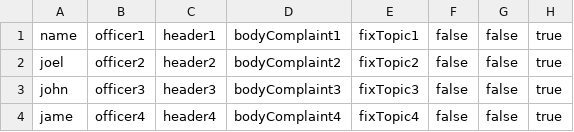
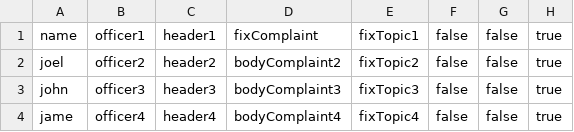
Before and after one commit to TanapatButsai/eieitest, a CSV file: data/officer.csv, drawn as a sheet.

```diff
--- a/data/officer.csv
+++ b/data/officer.csv
@@ -1,2 +1,2 @@
-name,officer1,header1,bodyComplaint1,fixTopic1,false,false,true,
+name,officer1,header1,fixComplaint,fixTopic1,false,false,true,
 joel,officer2,header2,bodyComplaint2,fixTopic2,false,false,true,
```
Also changed, not shown: data/complaint.csv, data/user.csv, 4 other files.
